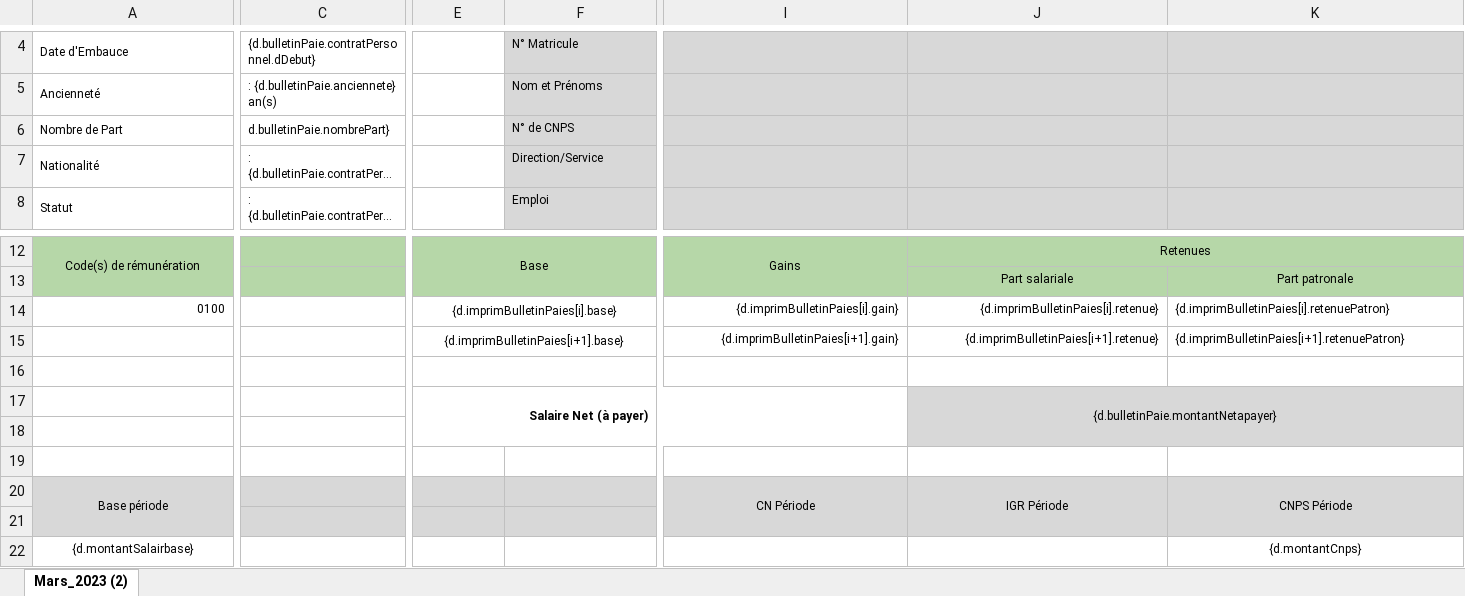
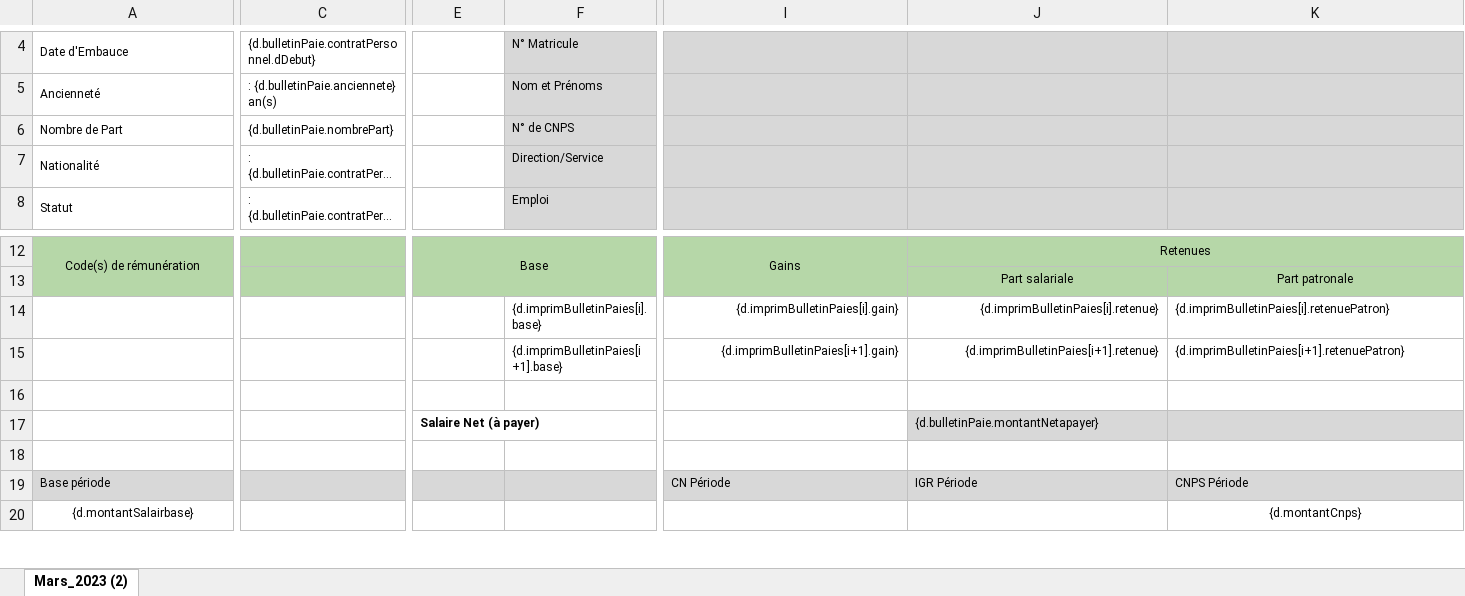
Before and after one commit to josephtie/hrm_hyban, an Excel workbook: src/main/resources/templates/Bulletin_carbonev3.xlsx, sheet Mars_2023 (2), drawn as a sheet; only a part is shown, gaps mark what is left out; long unchanged cells end in …; values as stored, in another font and other column widths than the file's, no borders; charts and pictures not drawn; removed rows and columns are numbered as before the commit, all else as after; rows hold the shown columns only; the diff covers the shown part only; the diff names each change by its address in the sheet, - before the commit and + after, or states it on an @@ line.

Commit message:
difference de moteur paie avec V1

```diff
--- a/src/main/resources/templates/Bulletin_carbonev3.xlsx (sheet Mars_2023 (2))
+++ b/src/main/resources/templates/Bulletin_carbonev3.xlsx (sheet Mars_2023 (2))
-C6: d.bulletinPaie.nombrePart}
+C6: {d.bulletinPaie.nombrePart}
-A14: 0100
+A14: (empty)
-E14: {d.imprimBulletinPaies[i].base}
+E14: (empty)
-E14:F14 merged
-F14: (empty)
+F14: {d.imprimBulletinPaies[i].base}
-E15: {d.imprimBulletinPaies[i+1].base}
+E15: (empty)
-E15:F15 merged
-F15: (empty)
+F15: {d.imprimBulletinPaies[i+1].base}
-E16:F16 merged
-E17 alignment: right
+E17 alignment: left
-E17:I18 merged
-J17 alignment: center
+J17 alignment: left
-J17:K18 merged
-K17 fill: none
+K17 fill: #D8D8D8
-row 19: (empty)
-A19 alignment: center
+A19 alignment: left
-A20:A21 merged
-C19 fill: none
+C19 fill: #D8D8D8
-E19:F19 fill: none
+E19:F19 fill: #D8D8D8
-I19:K19 alignment: center
+I19:K19 alignment: left
-I20:I21 merged
-J20:J21 merged
-K20:K21 merged
-row 21: (empty)
```
Also changed, not shown: cell formats elsewhere in this sheet, target/classes/templates/Bulletin_carbonev3.xlsx, 33 other files.
